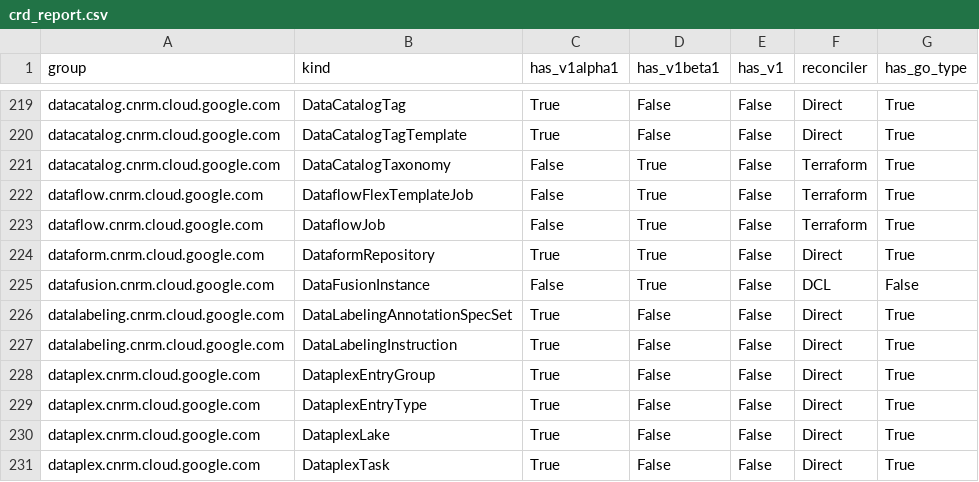
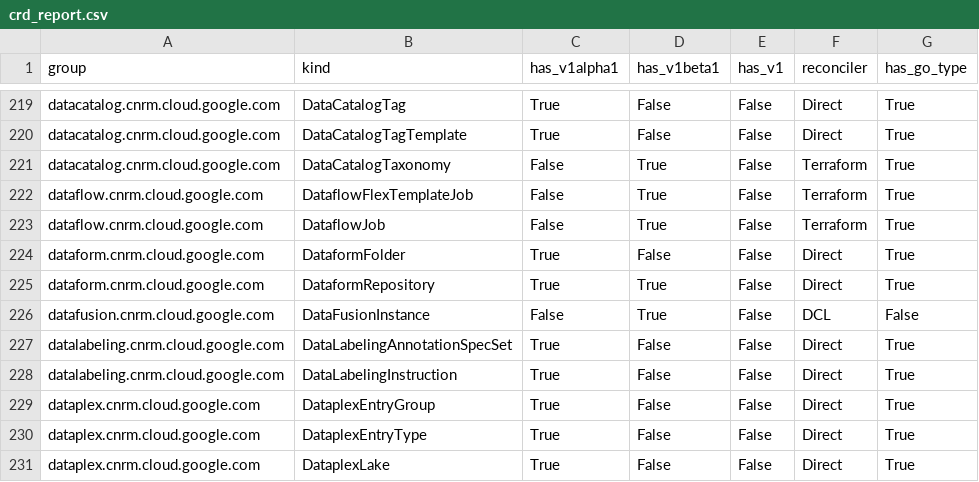
Before and after one commit to GoogleCloudPlatform/k8s-config-connector, a CSV file: docs/reports/crd_report.csv, drawn as a sheet; only a part is shown, gaps mark what is left out; the shorter side is filled out with more unchanged rows.

Commit message:
fixup! ai:chore: Implement direct types for: DataformFolder

```diff
--- a/docs/reports/crd_report.csv
+++ b/docs/reports/crd_report.csv
@@ -223,2 +223,3 @@ dataflow.cnrm.cloud.google.com,DataflowFlexTemplateJob,False,True,False,Terrafor
 dataflow.cnrm.cloud.google.com,DataflowJob,False,True,False,Terraform,True
+dataform.cnrm.cloud.google.com,DataformFolder,True,False,False,Direct,True
 dataform.cnrm.cloud.google.com,DataformRepository,True,True,False,Direct,True
```
Also changed, not shown: 4 other files.
